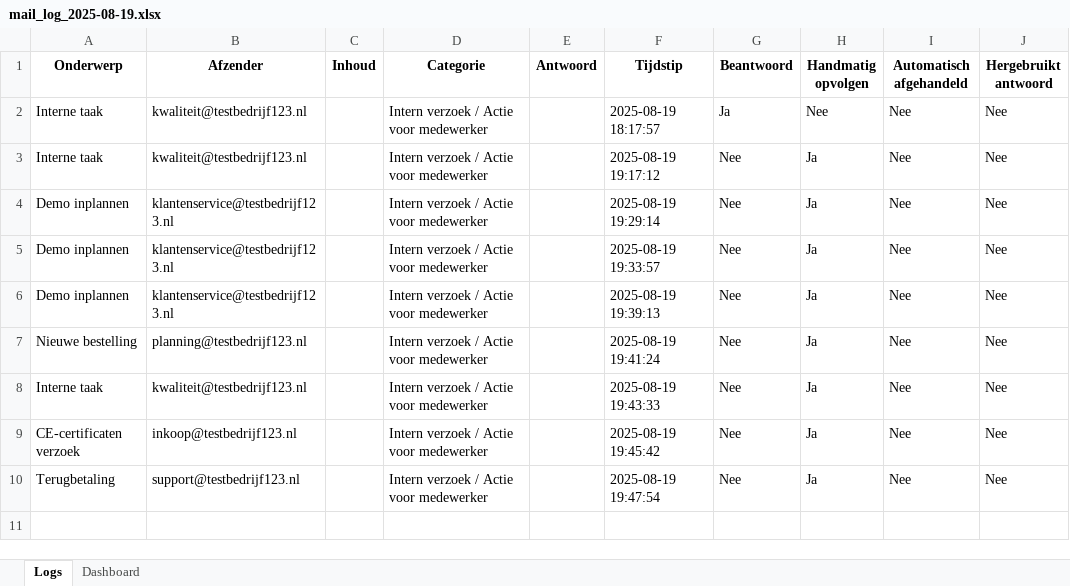
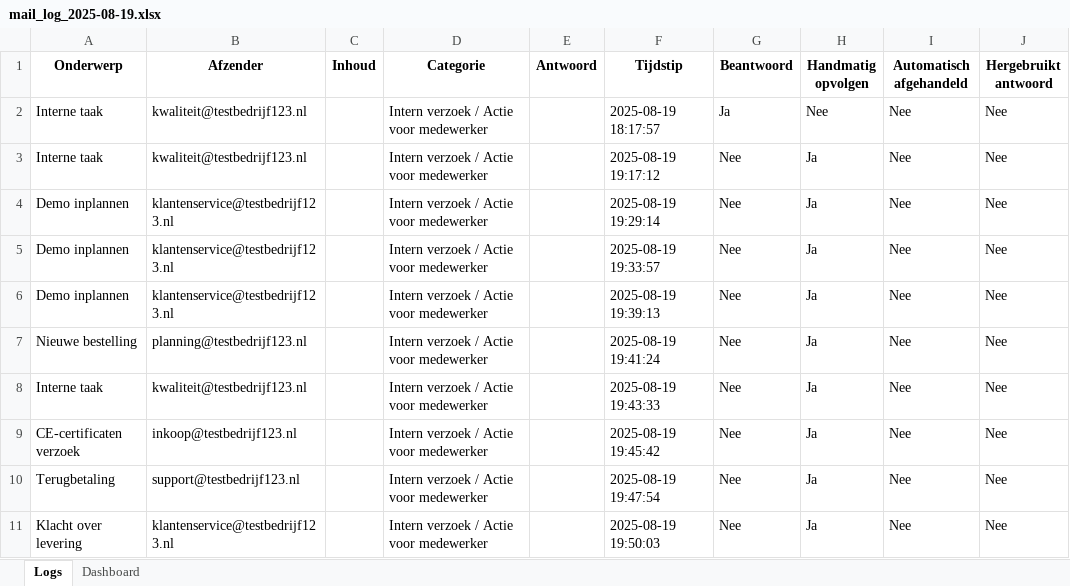
Before and after one commit to MailMind-app/streamlit-dashboard, an Excel workbook: logs/mail_log_2025-08-19.xlsx, sheet Logs, drawn as a sheet; values as stored, in another font and other column widths than the file's, no borders; conditional formats not drawn; the diff names each change by its address in the sheet, - before the commit and + after, or states it on an @@ line.

Commit message:
Automatische test-sync: 2025-08-19 19:50:50

```diff
--- a/logs/mail_log_2025-08-19.xlsx (sheet Logs)
+++ b/logs/mail_log_2025-08-19.xlsx (sheet Logs)
+row 11: Klacht over levering | klantenservice@testbedrijf123.nl |  | Intern verzoek / Actie voor medewerker |  | 2025-08-19 19:50:03 | Nee | Ja | Nee | Nee
```
Also changed, not shown: sheet Dashboard.
